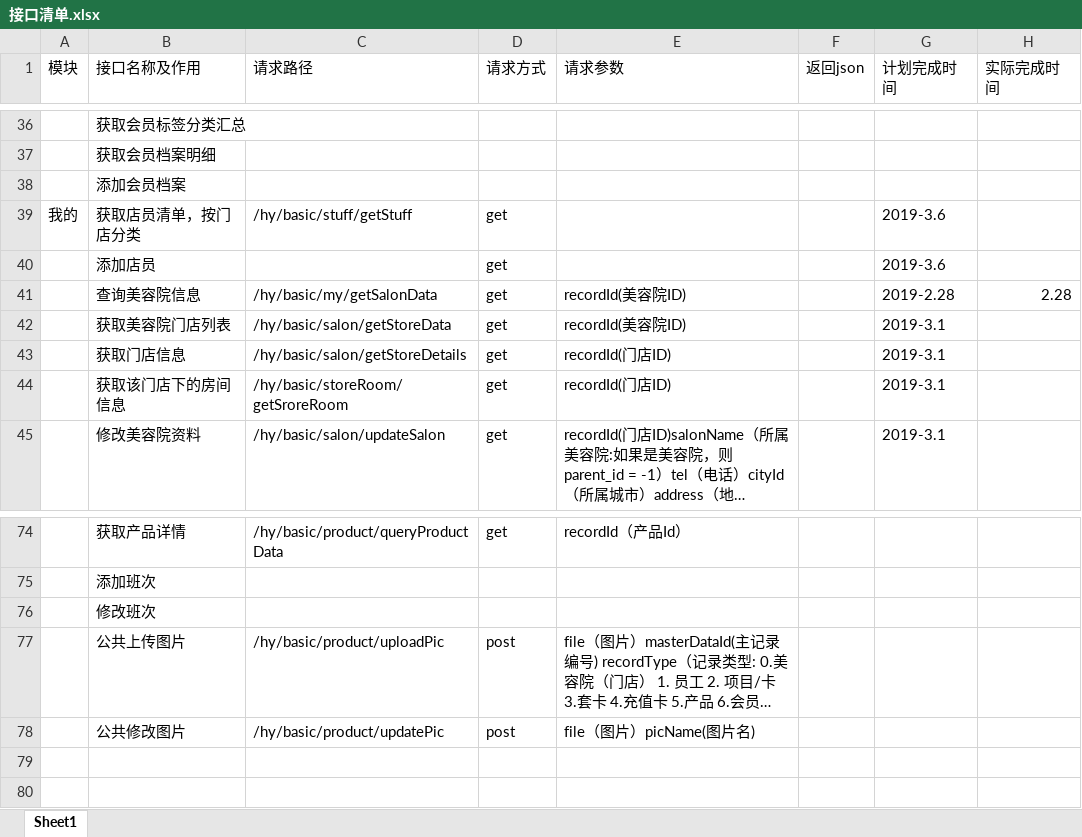
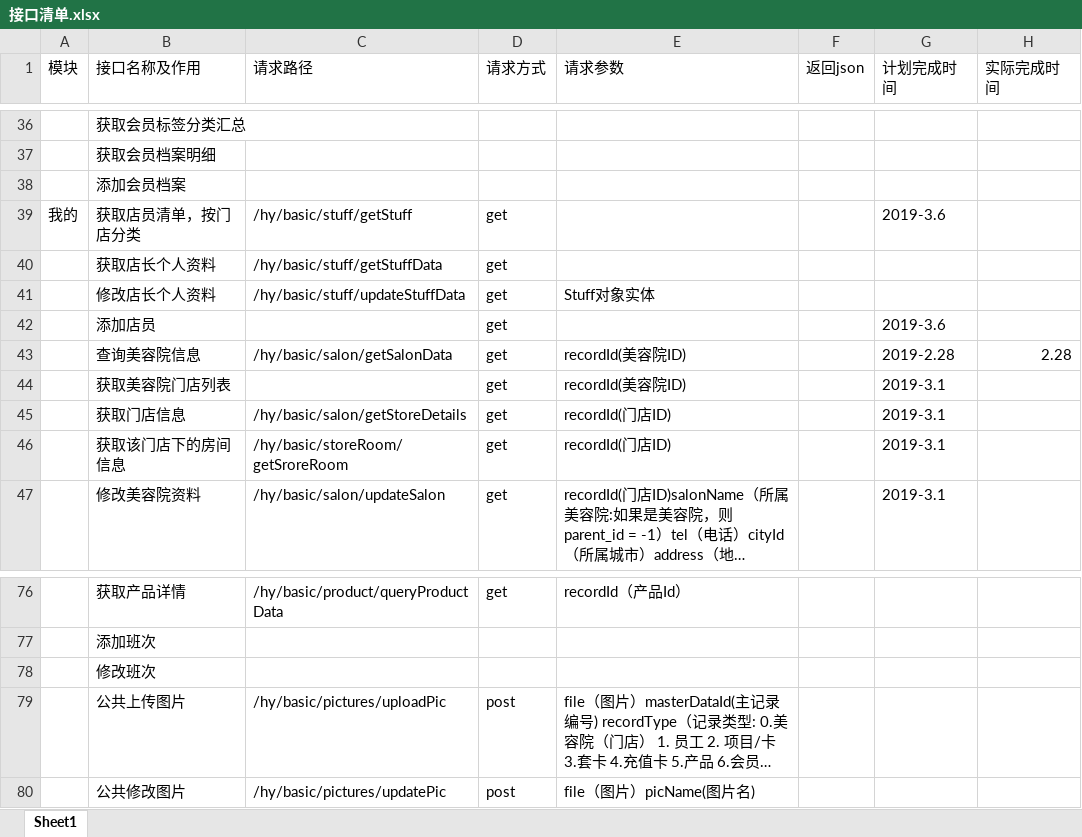
Before and after one commit to yahong2018/salon, an Excel workbook: doc/接口清单.xlsx, sheet Sheet1, drawn as a sheet; only a part is shown, gaps mark what is left out; long unchanged cells end in …; values as stored, in another font and other column widths than the file's, no borders; addresses are those after the commit; the diff names each change by its address in the sheet, - before the commit and + after, or states it on an @@ line.

Commit message:
部分接口地址修改

```diff
--- a/doc/接口清单.xlsx (sheet Sheet1)
+++ b/doc/接口清单.xlsx (sheet Sheet1)
+row 40:  | 获取店长个人资料 | /hy/basic/stuff/getStuffData | get
+row 41:  | 修改店长个人资料 | /hy/basic/stuff/updateStuffData | get | Stuff对象实体
-C43 (请求路径): /hy/basic/my/getSalonData
+C43 (请求路径): /hy/basic/salon/getSalonData
-C44 (请求路径): /hy/basic/salon/getStoreData
+C44 (请求路径): (empty)
-C79 (请求路径): /hy/basic/product/uploadPic
+C79 (请求路径): /hy/basic/pictures/uploadPic
-C80 (请求路径): /hy/basic/product/updatePic
+C80 (请求路径): /hy/basic/pictures/updatePic
```
